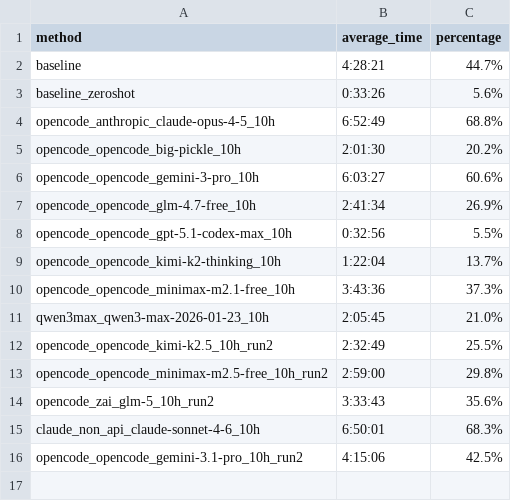
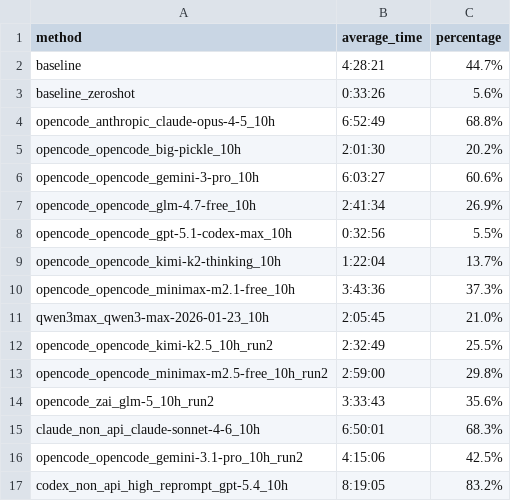
Before and after one commit to aisa-group/posttrainbench-website, a CSV file: data/aggregated_time_overview.csv, drawn as a sheet.

Commit message:
add reprompted gpt5.4

```diff
--- a/data/aggregated_time_overview.csv
+++ b/data/aggregated_time_overview.csv
@@ -16 +16,2 @@ claude_non_api_claude-sonnet-4-6_10h,6:50:01,68.3%
 opencode_opencode_gemini-3.1-pro_10h_run2,4:15:06,42.5%
+codex_non_api_high_reprompt_gpt-5.4_10h,8:19:05,83.2%
```
Also changed, not shown: 5 other files.
